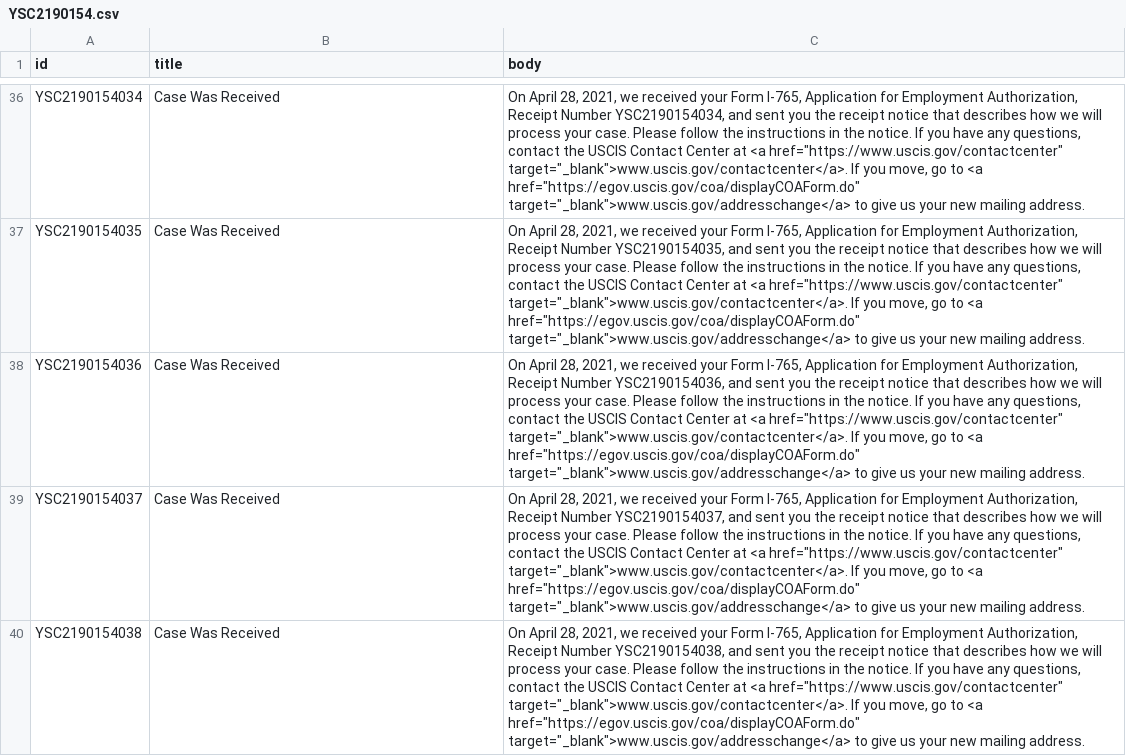
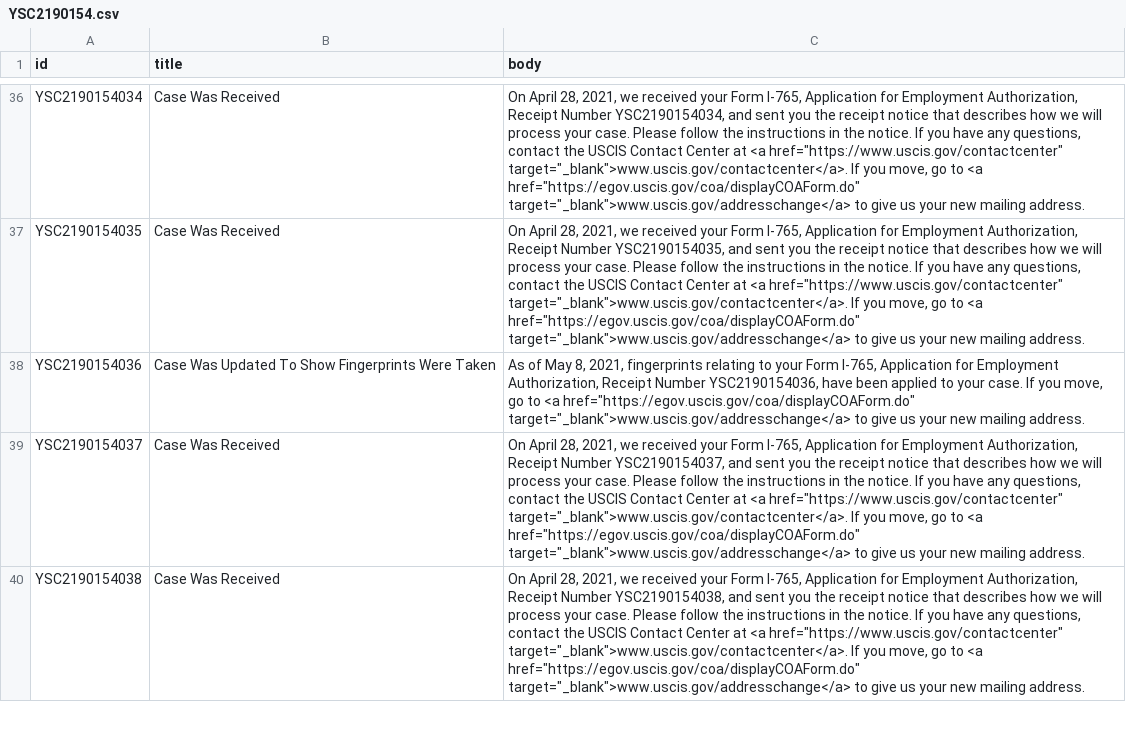
Before and after one commit to opt-lol/opt-data, a CSV file: data/YSC2190154.csv, drawn as a sheet; only a part is shown, gaps mark what is left out; the diff covers the shown part only; the diff names each change by its address in the sheet, - before the commit and + after, or states it on an @@ line.

```diff
--- a/data/YSC2190154.csv
+++ b/data/YSC2190154.csv
-B38 (title): Case Was Received
+B38 (title): Case Was Updated To Show Fingerprints Were Taken
-C38 (body): On April 28, 2021, we received your Form I-765, Application for Employment Authorization, Receipt Number YSC2190154036, and sent you the receipt notice that describes how we will process your case. Please follow the instructions in the notice. If you have any questions, contact the USCIS Contact Center at <a href="https://www.uscis.gov/contactcenter" target="_blank">www.uscis.gov/contactcenter</a>. If you…
+C38 (body): As of May 8, 2021, fingerprints relating to your Form I-765, Application for Employment Authorization, Receipt Number YSC2190154036, have been applied to your case. If you…
```
Also changed, not shown: 12 edited cells elsewhere in this file, data/YSC2190072.csv, data/YSC2190080.csv, 11 other files.
